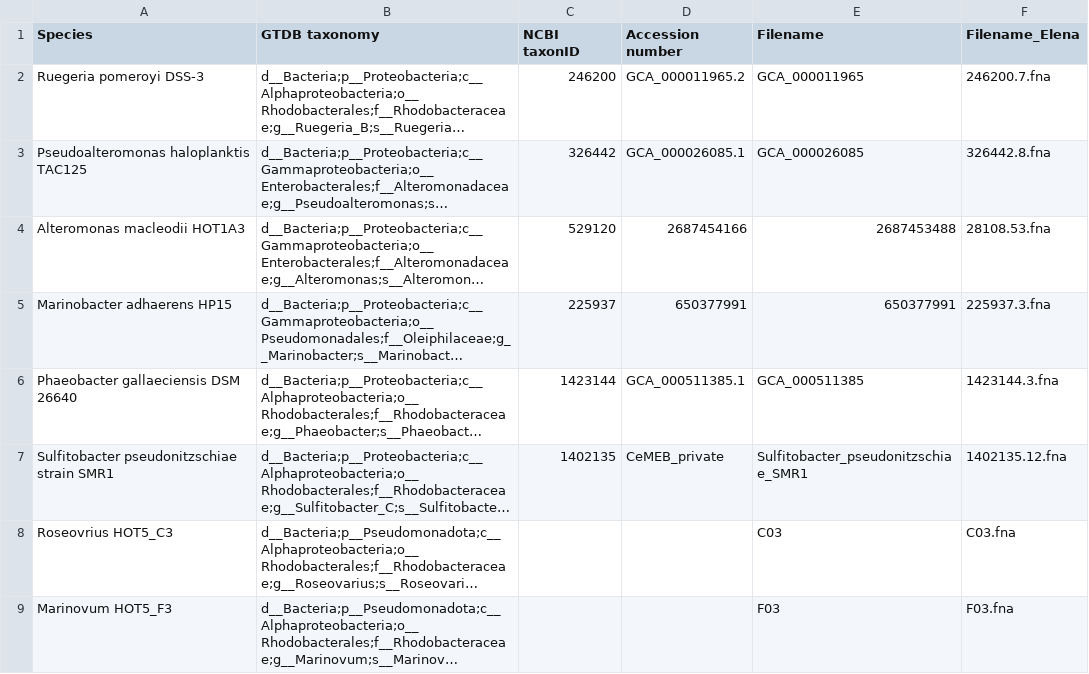
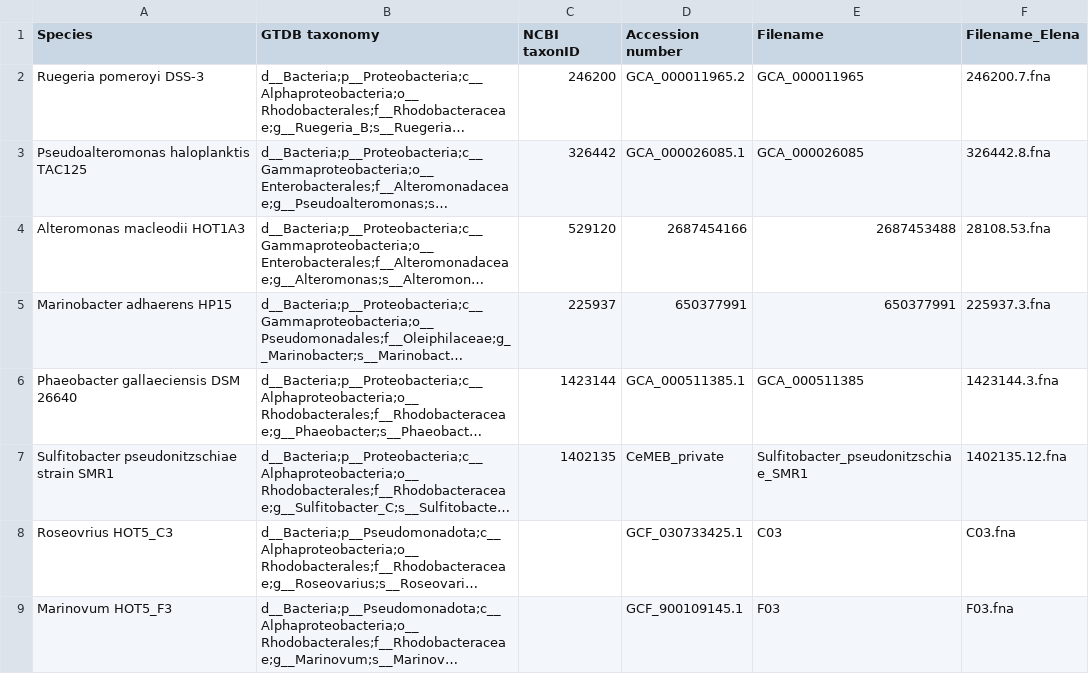
Before and after one commit to wosnat/recycle_model, a CSV file: genomic_traits/trait_gene_annotations/strain_list.csv, drawn as a sheet; long unchanged cells end in …; the diff names each change by its address in the sheet, - before the commit and + after, or states it on an @@ line.

Commit message:
final genomic traits results

```diff
--- a/genomic_traits/trait_gene_annotations/strain_list.csv
+++ b/genomic_traits/trait_gene_annotations/strain_list.csv
-D8 (Accession number): (empty)
+D8 (Accession number): GCF_030733425.1
-D9 (Accession number): (empty)
+D9 (Accession number): GCF_900109145.1
```
Also changed, not shown: 2 other files.
